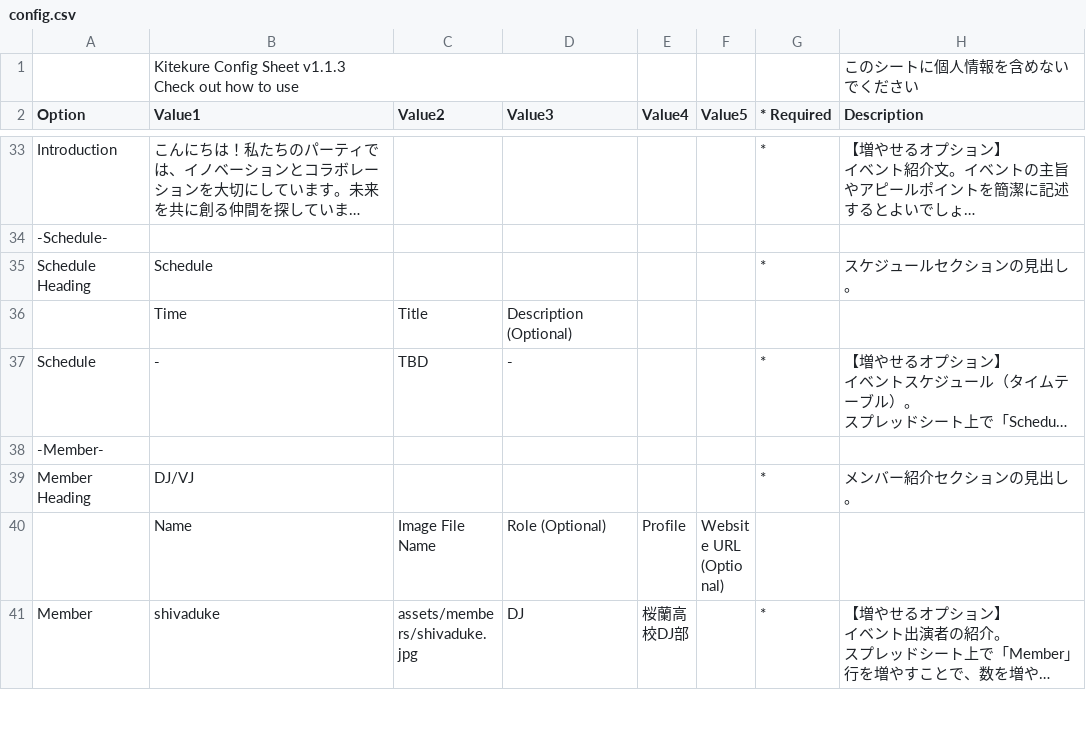
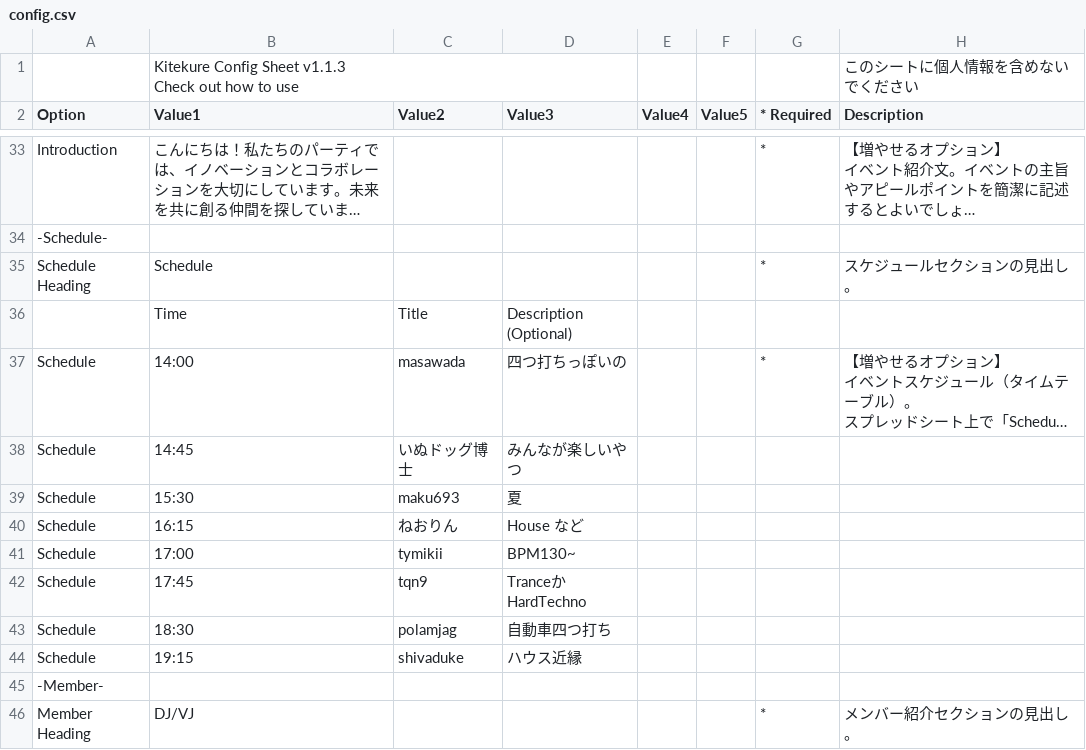
Before and after one commit to casual-mendan-club/casual-mendan-club.github.io, a CSV file: docs/config.csv, drawn as a sheet; only a part is shown, gaps mark what is left out; the shorter side is filled out with more unchanged rows; long unchanged cells end in …; the diff names each change by its address in the sheet, - before the commit and + after, or states it on an @@ line.

Commit message:
タイムテーブル(仮)

```diff
--- a/docs/config.csv
+++ b/docs/config.csv
-B37 (Value1): -
+B37 (Value1): 14:00
-C37 (Value2): TBD
+C37 (Value2): masawada
-D37 (Value3): -
+D37 (Value3): 四つ打ちっぽいの
+row 38: Schedule | 14:45 | いぬドッグ博士 | みんなが楽しいやつ
+row 39: Schedule | 15:30 | maku693 | 夏
+row 40: Schedule | 16:15 | ねおりん | House など
+row 41: Schedule | 17:00 | tymikii | BPM130~
+row 42: Schedule | 17:45 | tqn9 | TranceかHardTechno
+row 43: Schedule | 18:30 | polamjag | 自動車四つ打ち
+row 44: Schedule | 19:15 | shivaduke | ハウス近縁
```
